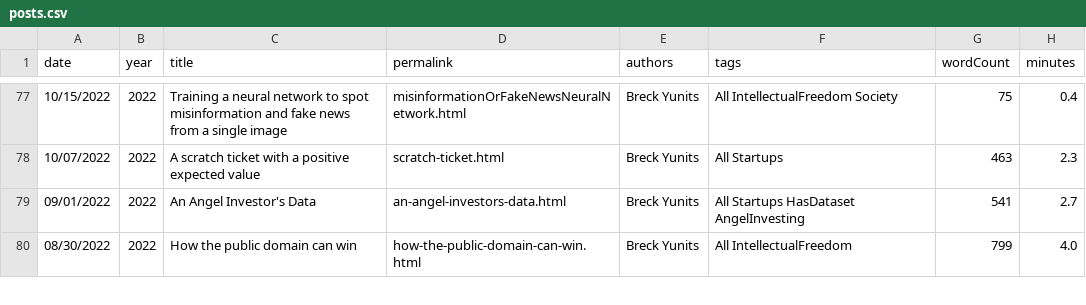
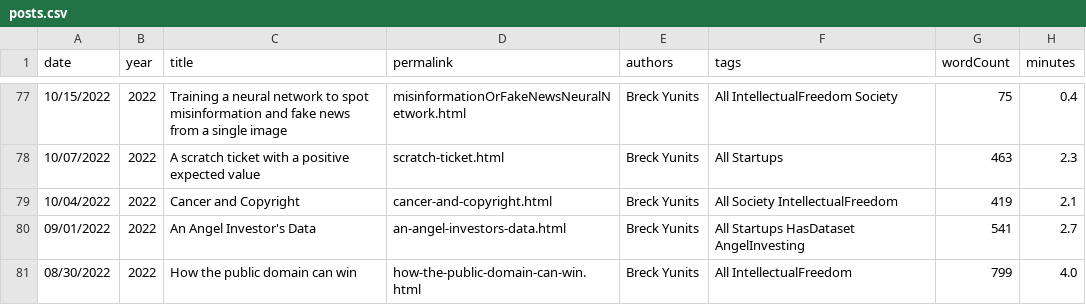
Before and after one commit to breck7/breckyunits.com, a CSV file: posts.csv, drawn as a sheet; only a part is shown, gaps mark what is left out.

Commit message:
Deploying to wws from @ breck7/breckyunits.com@a1cd4de57da23f3e9d164ad829de07b402611545 🚀

```diff
--- a/posts.csv
+++ b/posts.csv
@@ -78,2 +78,3 @@ date,year,title,permalink,authors,tags,wordCount,minutes
 10/07/2022,2022,A scratch ticket with a positive expected value,scratch-ticket.html,Breck Yunits,All Startups,463,2.3
+10/04/2022,2022,Cancer and Copyright,cancer-and-copyright.html,Breck Yunits,All Society IntellectualFreedom,419,2.1
 09/01/2022,2022,An Angel Investor's Data,an-angel-investors-data.html,Breck Yunits,All Startups HasDataset AngelInvesting,541,2.7
```
Also changed, not shown: parserUsage.csv, 20 other files.
